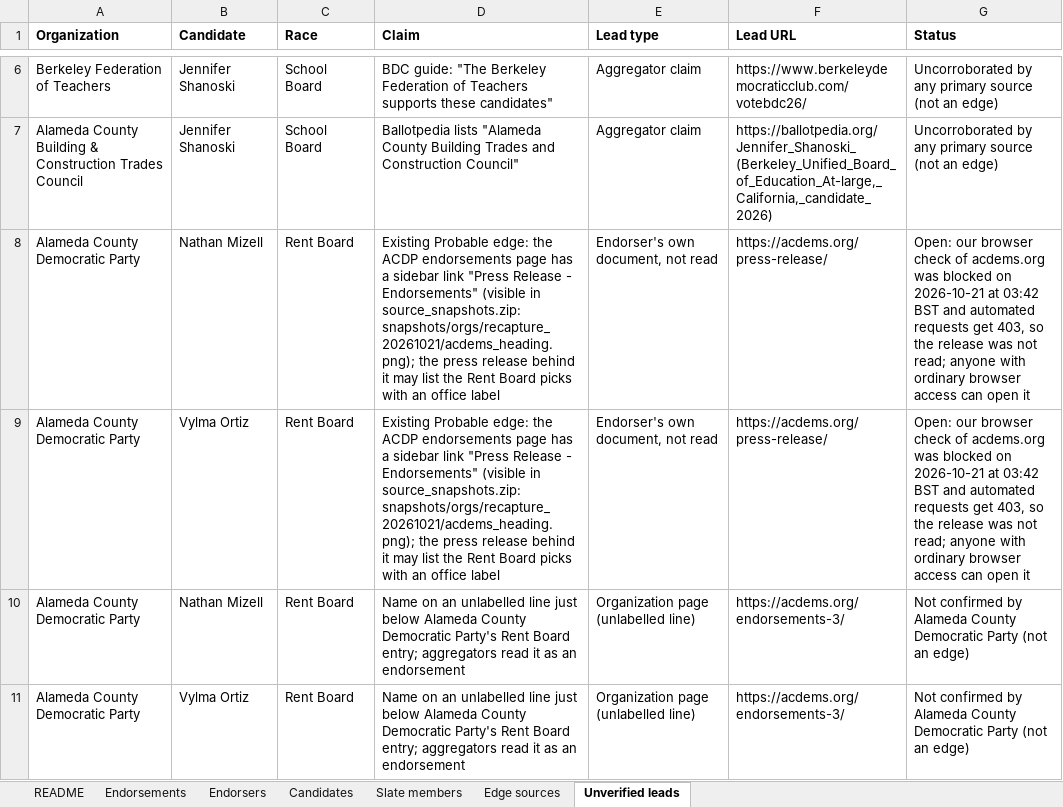
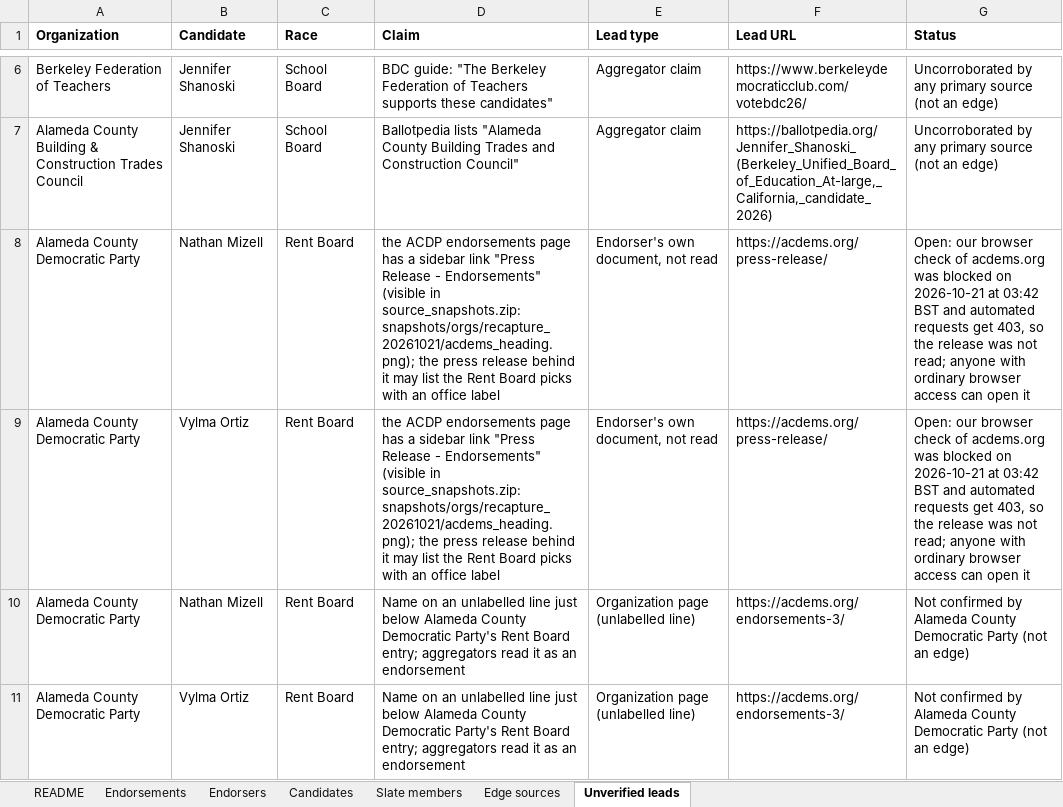
Before and after one commit to rexheng/nganalysis, an Excel workbook: public/data/berkeley_endorsements_2026.xlsx, sheet Unverified leads, drawn as a sheet; only a part is shown, gaps mark what is left out; values as stored, in another font and other column widths than the file's, no borders; the diff names each change by its address in the sheet, - before the commit and + after, or states it on an @@ line.

Commit message:
Remove lettered coalition groupings; colour candidates by race and endorsers by type; add compare (multi-select); 'Search names' placeholder
- Graph, panels, findings, METHODS: no coalition legend, colours, view, letters or wording; old ?view=coalitions/bridges links open the default view
- Candidates coloured by race, endorsers by type (shared palette.json), small legend
- Keep the pairwise 'Similarly endorsed candidates include' line
- Public graph.json drops coalition fields (full analysis kept in internal/, outside the repo)
- Compare: shift/cmd/ctrl-click, '+ Compare' button, '+ Add' in search; In common / Only X lists; ?select= URL; up to 5
- unverified_leads.csv: drop internal 'Probable' label
- verify.py: coalition wording, compare, legacy view checks

```diff
--- a/public/data/berkeley_endorsements_2026.xlsx (sheet Unverified leads)
+++ b/public/data/berkeley_endorsements_2026.xlsx (sheet Unverified leads)
-D8:D9 (Claim): Existing Probable edge: the ACDP…
+D8:D9 (Claim): the ACDP…
```
Also changed, not shown: 14 other files.
